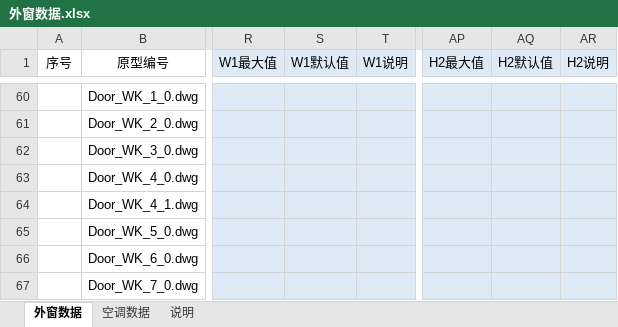
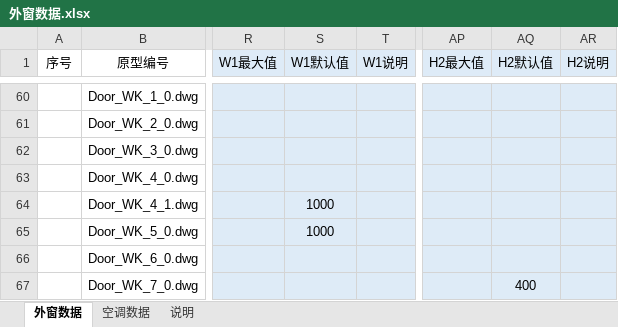
Before and after one commit to HanDefu/SunacCoordination, an Excel workbook: Support/Sunac2019/LocalMode/外窗数据.xlsx, sheet 外窗数据, drawn as a sheet; only a part is shown, gaps mark what is left out; values as stored, in another font and other column widths than the file's, no borders; the diff covers the shown part only; the diff names each change by its address in the sheet, - before the commit and + after, or states it on an @@ line.

```diff
--- a/Support/Sunac2019/LocalMode/外窗数据.xlsx (sheet 外窗数据)
+++ b/Support/Sunac2019/LocalMode/外窗数据.xlsx (sheet 外窗数据)
-S64:S65 (W1默认值): (empty)
+S64:S65 (W1默认值): 1000
-AQ67 (H2默认值): (empty)
+AQ67 (H2默认值): 400
```
Also changed, not shown: 58 edited cells elsewhere in this sheet.
